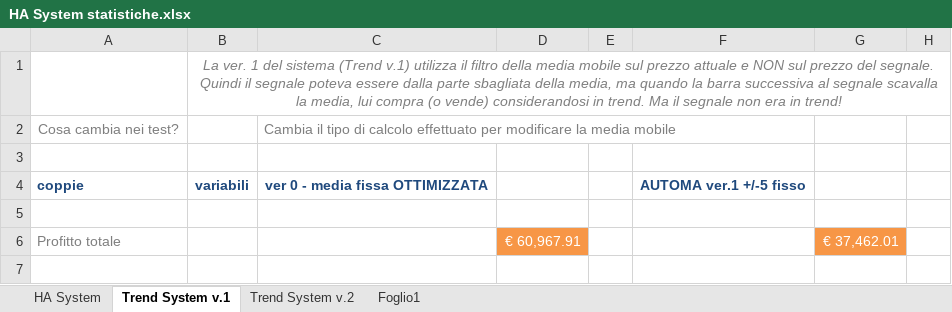
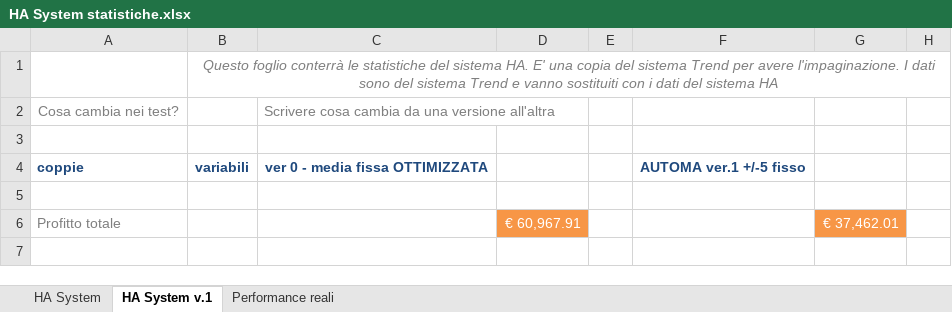
Before and after one commit to Ytrus/Y3-Systems, an Excel workbook: HA System statistiche.xlsx, sheet HA System v.1, drawn as a sheet; only a part is shown; values as stored, in another font and other column widths than the file's, no borders; charts and pictures not drawn; the diff names each change by its address in the sheet, - before the commit and + after, or states it on an @@ line.

```diff
--- a/HA System statistiche.xlsx (sheet HA System v.1)
+++ b/HA System statistiche.xlsx (sheet HA System v.1)
-sheet tab: Trend System v.1
+sheet tab: HA System v.1
-sheet tab: Foglio1
+sheet tab: Performance reali
-sheet tab: Trend System v.2
-B1: La ver. 1 del sistema (Trend v.1) utilizza il filtro della media mobile sul prezzo attuale e NON sul prezzo del segnale. Quindi il segnale poteva essere dalla parte sbagliata della media, ma quando la barra successiva al segnale scavalla la media, lui compra (o vende) considerandosi in trend. Ma il segnale non era in trend!
+B1: Questo foglio conterrà le statistiche del sistema HA. E' una copia del sistema Trend per avere l'impaginazione. I dati sono del sistema Trend e vanno sostituiti con i dati del sistema HA
-C2: Cambia il tipo di calcolo effettuato per modificare la media mobile
+C2: Scrivere cosa cambia da una versione all'altra
```
Also changed, not shown: sheet Performance reali, charts or pictures, Production History.xlsx, 1 other file.
